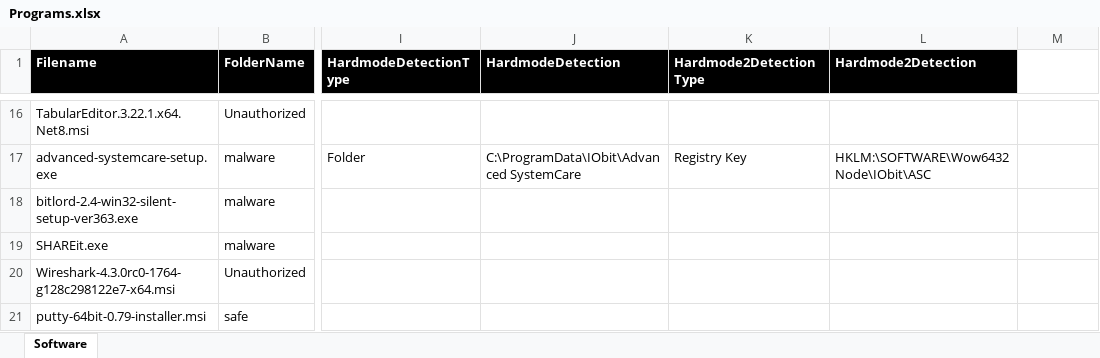
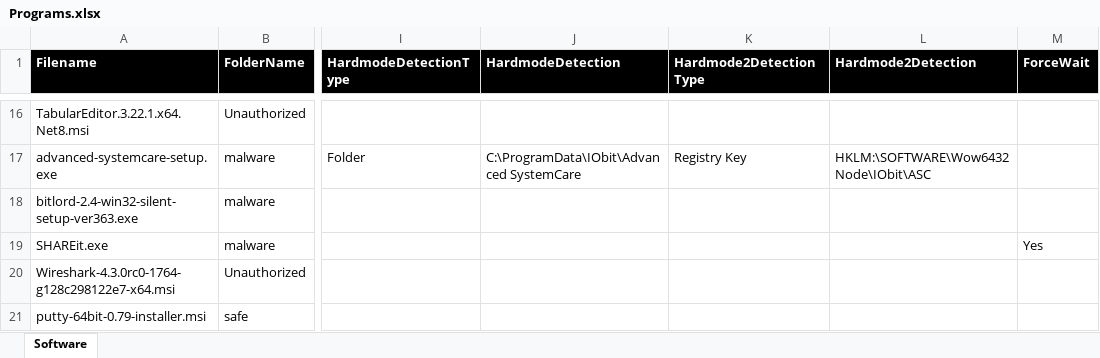
Before and after one commit to miklaw/Cybersec-practice, an Excel workbook: config/Programs.xlsx, sheet Software, drawn as a sheet; only a part is shown, gaps mark what is left out; values as stored, in another font and other column widths than the file's, no borders; the diff names each change by its address in the sheet, - before the commit and + after, or states it on an @@ line.

```diff
--- a/config/Programs.xlsx (sheet Software)
+++ b/config/Programs.xlsx (sheet Software)
-M1: (empty)
+M1: ForceWait
-M1 fill: none
+M1 fill: #000000
-M19 (ForceWait): (empty)
+M19 (ForceWait): Yes
```
Also changed, not shown: 39 other files.
